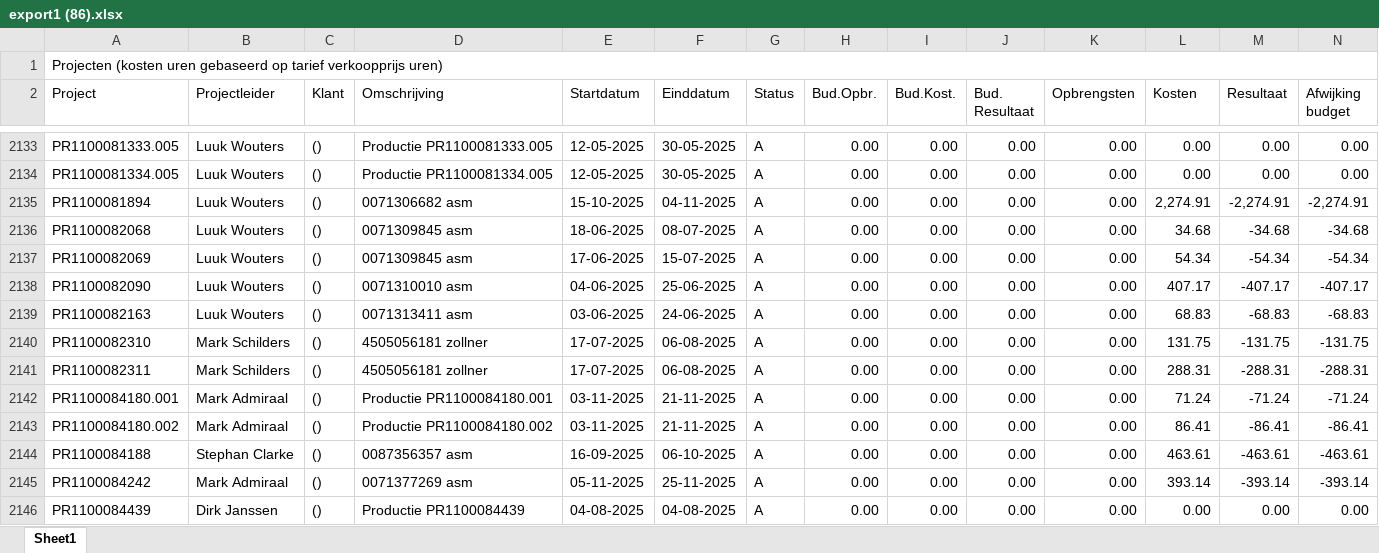
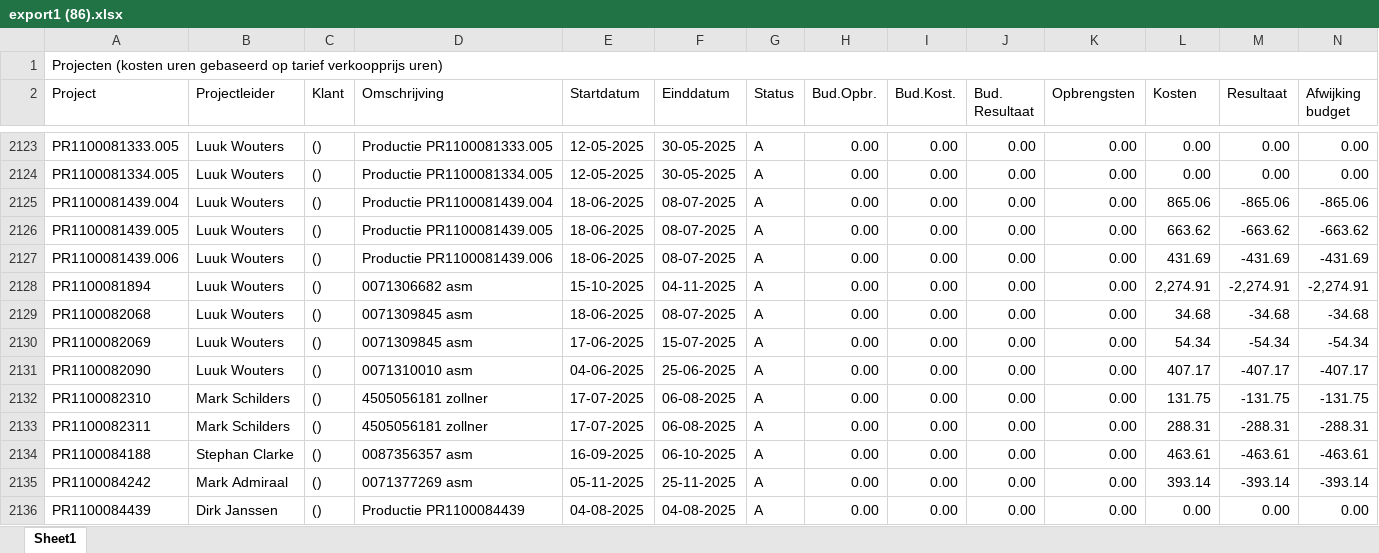
Before and after one commit to Bramos96/ProjectAdministrationVHE, an Excel workbook: Input/export1 (86).xlsx, sheet Sheet1, drawn as a sheet; only a part is shown, gaps mark what is left out; values as stored, in another font and other column widths than the file's, no cell formats; removed rows and columns are numbered as before the commit, all else as after; rows hold the shown columns only; the diff covers the shown part only; the diff names each change by its address in the sheet, - before the commit and + after, or states it on an @@ line.

```diff
--- a/Input/export1 (86).xlsx (sheet Sheet1)
+++ b/Input/export1 (86).xlsx (sheet Sheet1)
+row 2125: PR1100081439.004 | Luuk Wouters | () | Productie PR1100081439.004 | 18-06-2025 | 08-07-2025 | A | 0.00 | 0.00 | 0.00 | 0.00 | 865.06 | -865.06 | -865.06
+row 2126: PR1100081439.005 | Luuk Wouters | () | Productie PR1100081439.005 | 18-06-2025 | 08-07-2025 | A | 0.00 | 0.00 | 0.00 | 0.00 | 663.62 | -663.62 | -663.62
+row 2127: PR1100081439.006 | Luuk Wouters | () | Productie PR1100081439.006 | 18-06-2025 | 08-07-2025 | A | 0.00 | 0.00 | 0.00 | 0.00 | 431.69 | -431.69 | -431.69
-row 2139: PR1100082163 | Luuk Wouters | () | 0071313411 asm | 03-06-2025 | 24-06-2025 | A | 0.00 | 0.00 | 0.00 | 0.00 | 68.83 | -68.83 | -68.83
-row 2142: PR1100084180.001 | Mark Admiraal | () | Productie PR1100084180.001 | 03-11-2025 | 21-11-2025 | A | 0.00 | 0.00 | 0.00 | 0.00 | 71.24 | -71.24 | -71.24
-row 2143: PR1100084180.002 | Mark Admiraal | () | Productie PR1100084180.002 | 03-11-2025 | 21-11-2025 | A | 0.00 | 0.00 | 0.00 | 0.00 | 86.41 | -86.41 | -86.41
```
Also changed, not shown: 14 added rows, 24 removed rows and 528 edited cells elsewhere in this sheet, cell formats, Input/export2 (33).xlsx, Output/Overzicht_Projectadministratie_Week44_2025.xlsx, 26 other files.
